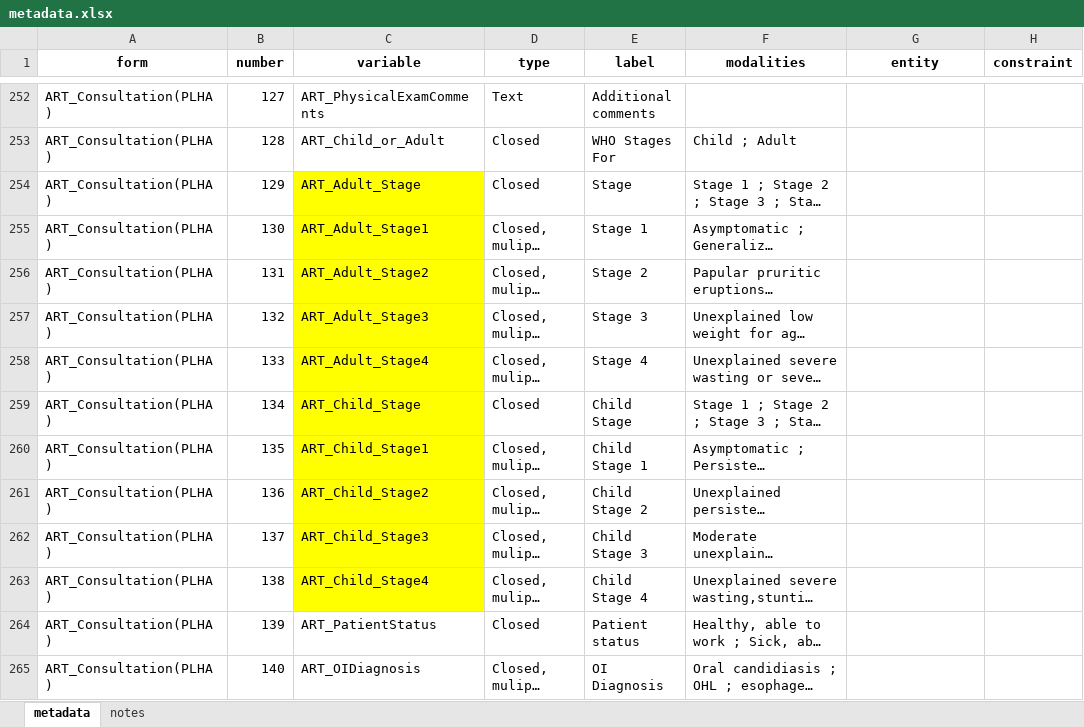
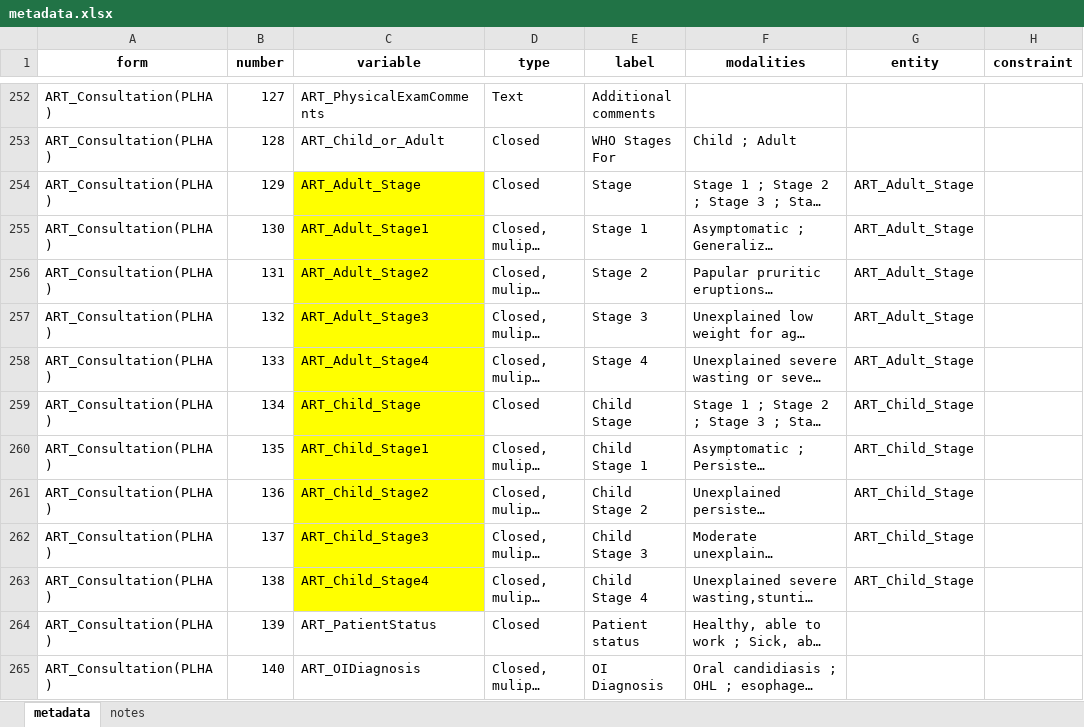
Before and after one commit to platyplus/cerberus, an Excel workbook: importer/metadata.xlsx, sheet metadata, drawn as a sheet; only a part is shown, gaps mark what is left out; long unchanged cells end in …; values as stored, in another font and other column widths than the file's, no borders; the diff covers the shown part only; the diff names each change by its address in the sheet, - before the commit and + after, or states it on an @@ line.

Commit message:
changed metadata mapping

```diff
--- a/importer/metadata.xlsx (sheet metadata)
+++ b/importer/metadata.xlsx (sheet metadata)
-G254:G258 (entity): (empty)
+G254:G258 (entity): ART_Adult_Stage
-G259:G263 (entity): (empty)
+G259:G263 (entity): ART_Child_Stage
```
Also changed, not shown: 20 edited cells elsewhere in this sheet, 10 other files.
